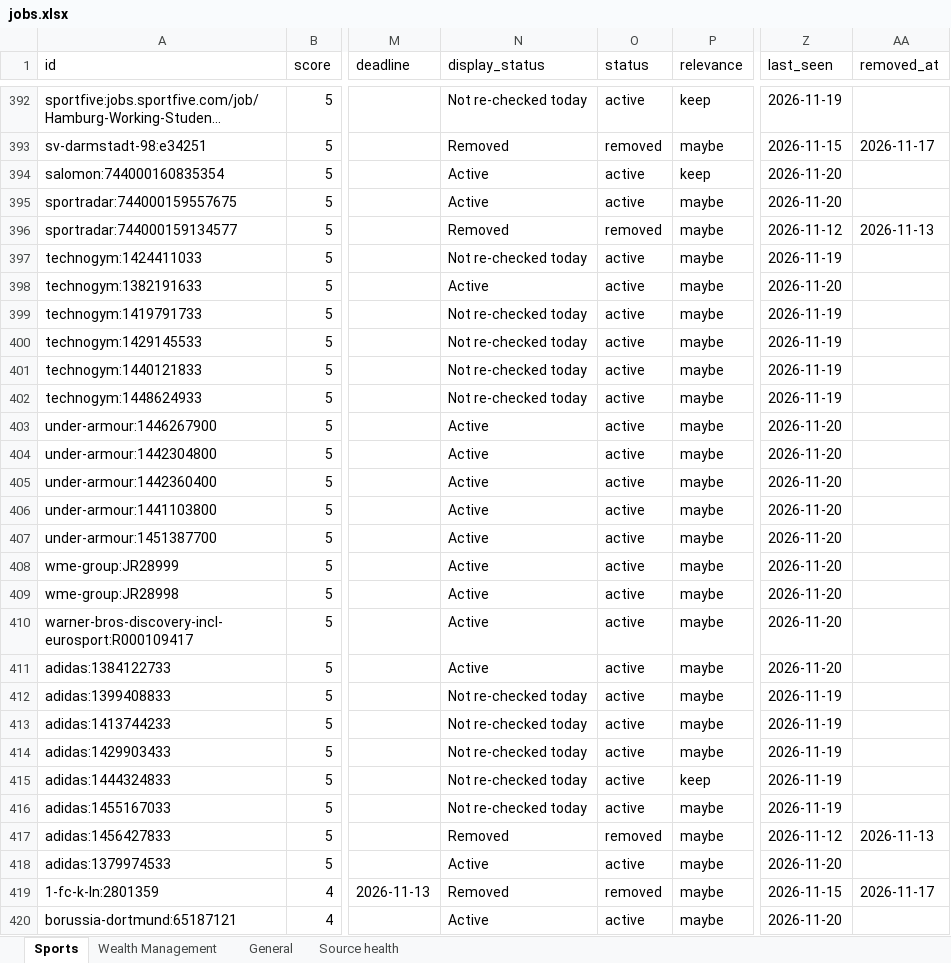
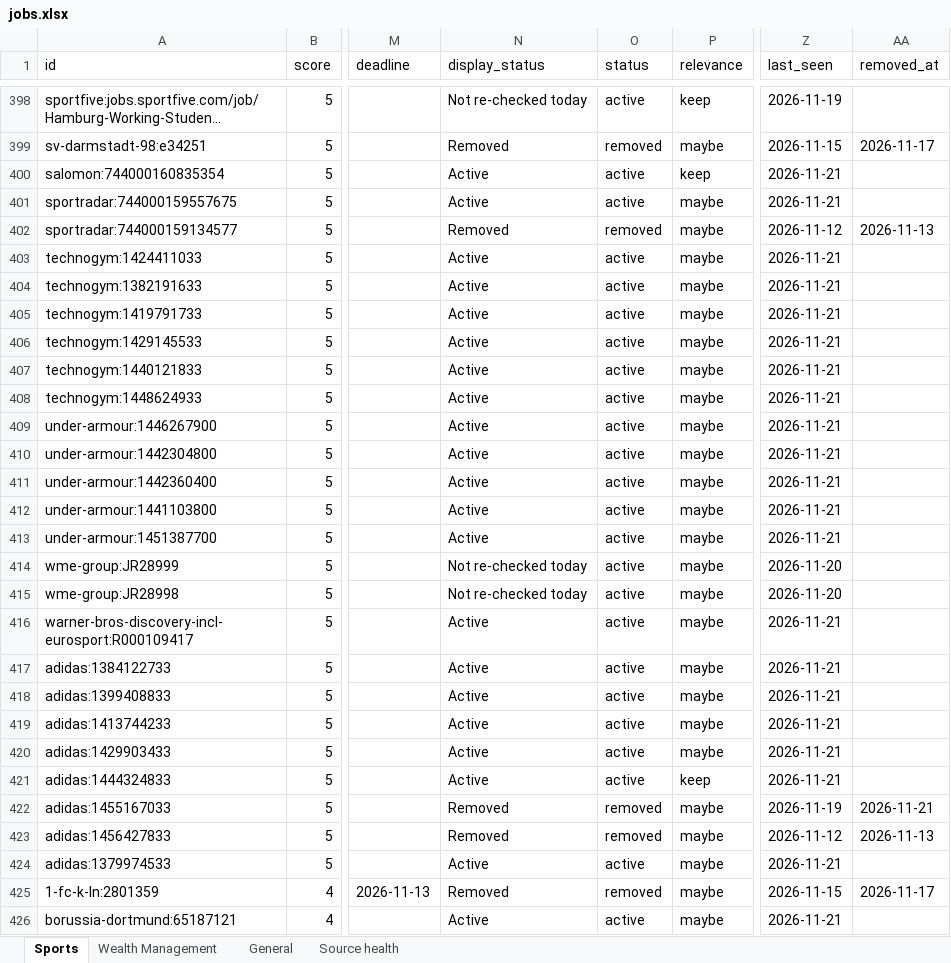
Before and after one commit to jacopolorenzetti05-cmd/Chrome-Extension, an Excel workbook: jobs.xlsx, sheet Sports, drawn as a sheet; only a part is shown, gaps mark what is left out; long unchanged cells end in …; values as stored, in another font and other column widths than the file's, no borders; addresses are those after the commit; the diff covers the shown part only; the diff names each change by its address in the sheet, - before the commit and + after, or states it on an @@ line.

```diff
--- a/jobs.xlsx (sheet Sports)
+++ b/jobs.xlsx (sheet Sports)
-Z400:Z401 (last_seen): 2026-11-20
+Z400:Z401 (last_seen): 2026-11-21
-N403 (display_status): Not re-checked today
+N403 (display_status): Active
-Z403 (last_seen): 2026-11-19
+Z403 (last_seen): 2026-11-21
-Z404 (last_seen): 2026-11-20
+Z404 (last_seen): 2026-11-21
-N405:N408 (display_status): Not re-checked today
+N405:N408 (display_status): Active
-Z405:Z408 (last_seen): 2026-11-19
+Z405:Z408 (last_seen): 2026-11-21
-Z409:Z413 (last_seen): 2026-11-20
+Z409:Z413 (last_seen): 2026-11-21
-N414:N415 (display_status): Active
+N414:N415 (display_status): Not re-checked today
-Z416:Z417 (last_seen): 2026-11-20
+Z416:Z417 (last_seen): 2026-11-21
-N418:N421 (display_status): Not re-checked today
+N418:N421 (display_status): Active
-Z418:Z421 (last_seen): 2026-11-19
+Z418:Z421 (last_seen): 2026-11-21
-N422 (display_status): Not re-checked today
+N422 (display_status): Removed
-O422 (status): active
+O422 (status): removed
-AA422 (removed_at): (empty)
+AA422 (removed_at): 2026-11-21
-Z424 (last_seen): 2026-11-20
+Z424 (last_seen): 2026-11-21
-Z426 (last_seen): 2026-11-20
+Z426 (last_seen): 2026-11-21
```
Also changed, not shown: 16 added rows, 1 removed row and 681 edited cells elsewhere in this sheet, sheet General, sheet Wealth Management, sheet Source health, 7 other files.
